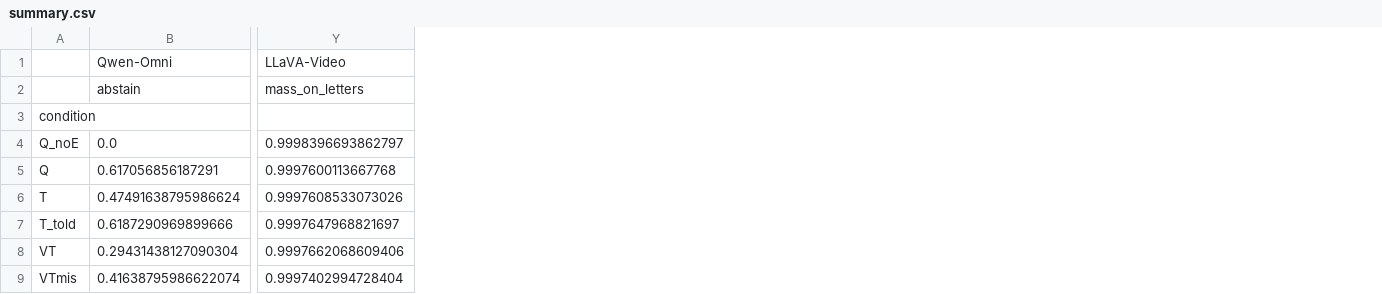
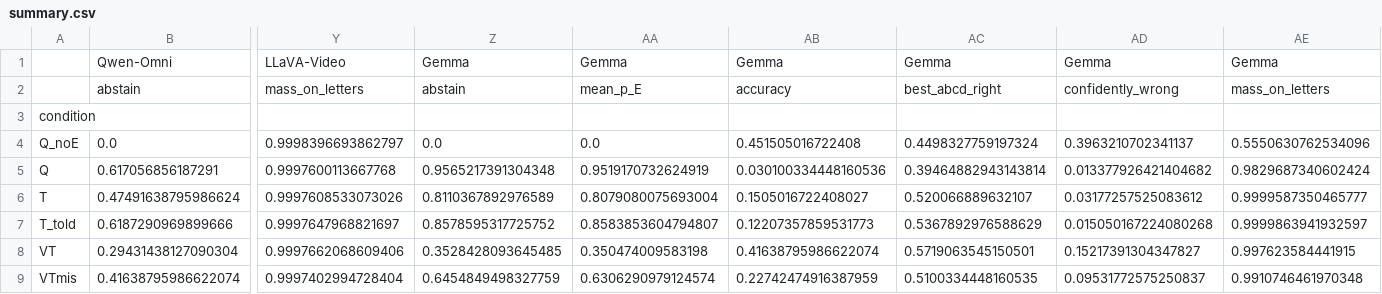
Before and after one commit to seriozh1/ai-alignment-demands-emotions, a CSV file: outputs/compare_models/summary.csv, drawn as a sheet; only a part is shown, gaps mark what is left out; the diff names each change by its address in the sheet, - before the commit and + after, or states it on an @@ line.

Commit message:
Gemma judged and compared; GLM full run results

```diff
--- a/outputs/compare_models/summary.csv
+++ b/outputs/compare_models/summary.csv
+column Z, rows 1-9: Gemma | abstain |  | 0.0 | 0.9565217391304348 | 0.8110367892976589 | 0.8578595317725752 | 0.3528428093645485 | 0.6454849498327759
+column AA, rows 1-9: Gemma | mean_p_E |  | 0.0 | 0.9519170732624919 | 0.8079080075693004 | 0.8583853604794807 | 0.350474009583198 | 0.6306290979124574
+column AB, rows 1-9: Gemma | accuracy |  | 0.451505016722408 | 0.030100334448160536 | 0.1505016722408027 | 0.12207357859531773 | 0.41638795986622074 | 0.22742474916387959
+column AC, rows 1-9: Gemma | best_abcd_right |  | 0.4498327759197324 | 0.39464882943143814 | 0.520066889632107 | 0.5367892976588629 | 0.5719063545150501 | 0.5100334448160535
+column AD, rows 1-9: Gemma | confidently_wrong |  | 0.3963210702341137 | 0.013377926421404682 | 0.03177257525083612 | 0.015050167224080268 | 0.15217391304347827 | 0.09531772575250837
+column AE, rows 1-9: Gemma | mass_on_letters |  | 0.5550630762534096 | 0.9829687340602424 | 0.9999587350465777 | 0.9999863941932597 | 0.997623584441915 | 0.9910746461970348
```
Also changed, not shown: outputs/compare_models/codes_by_condition.csv, outputs/compare_models/evidence_question.csv, 9 other files.
